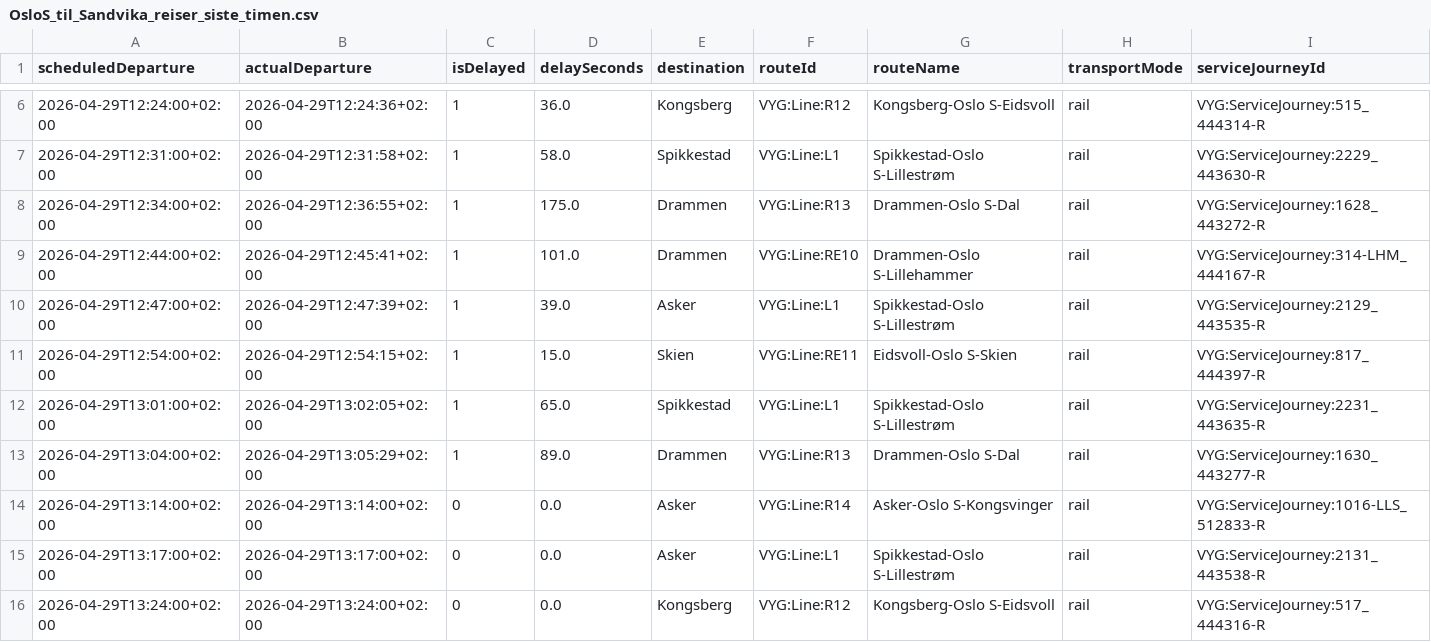
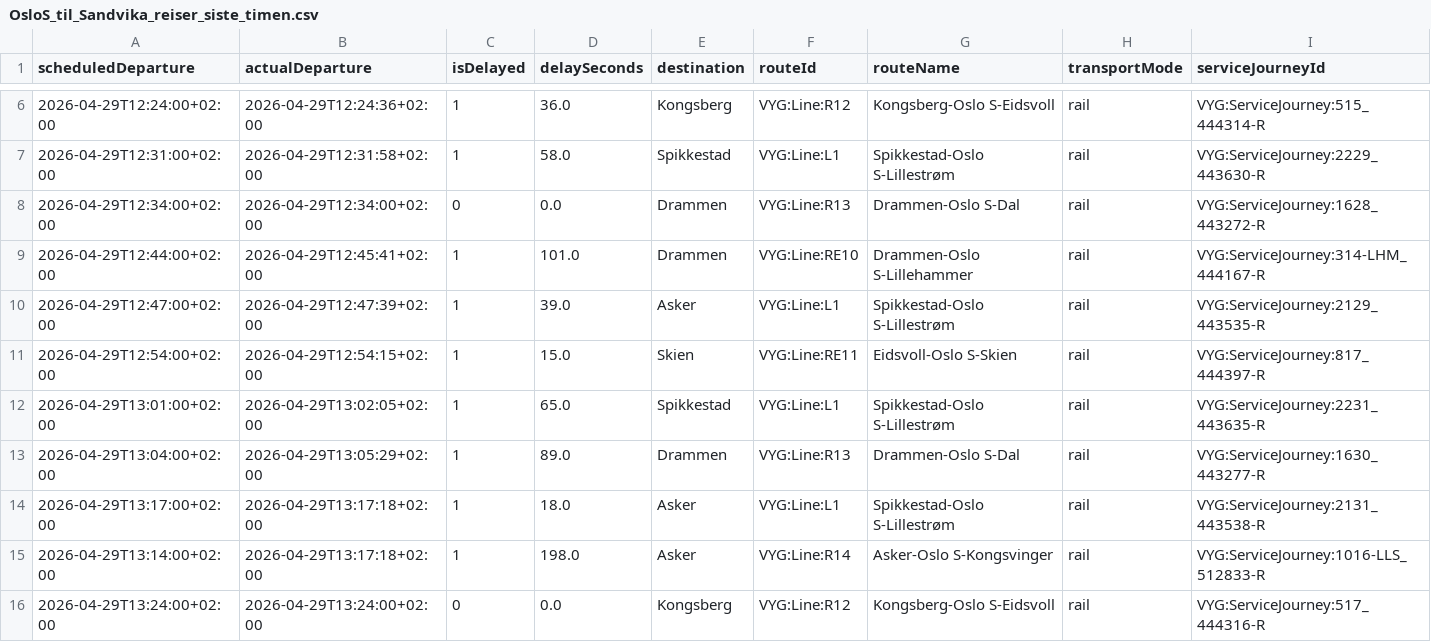
Before and after one commit to simenoddenhansen/togtider, a CSV file: reiser_oslo_sandvika/OsloS_til_Sandvika_reiser_siste_timen.csv, drawn as a sheet; only a part is shown, gaps mark what is left out.

```diff
--- a/reiser_oslo_sandvika/OsloS_til_Sandvika_reiser_siste_timen.csv
+++ b/reiser_oslo_sandvika/OsloS_til_Sandvika_reiser_siste_timen.csv
@@ -7,3 +7,3 @@ scheduledDeparture,actualDeparture,isDelayed,delaySeconds,destination,routeId,ro
 2026-04-29T12:31:00+02:00,2026-04-29T12:31:58+02:00,1,58.0,Spikkestad,VYG:Line:L1,Spikkestad-Oslo S-Lillestrøm,rail,VYG:ServiceJourney:2229_443630-R
-2026-04-29T12:34:00+02:00,2026-04-29T12:36:55+02:00,1,175.0,Drammen,VYG:Line:R13,Drammen-Oslo S-Dal,rail,VYG:ServiceJourney:1628_443272-R
+2026-04-29T12:34:00+02:00,2026-04-29T12:34:00+02:00,0,0.0,Drammen,VYG:Line:R13,Drammen-Oslo S-Dal,rail,VYG:ServiceJourney:1628_443272-R
 2026-04-29T12:44:00+02:00,2026-04-29T12:45:41+02:00,1,101.0,Drammen,VYG:Line:RE10,Drammen-Oslo S-Lillehammer,rail,VYG:ServiceJourney:314-LHM_444167-R
@@ -13,4 +13,4 @@ scheduledDeparture,actualDeparture,isDelayed,delaySeconds,destination,routeId,ro
 2026-04-29T13:04:00+02:00,2026-04-29T13:05:29+02:00,1,89.0,Drammen,VYG:Line:R13,Drammen-Oslo S-Dal,rail,VYG:ServiceJourney:1630_443277-R
-2026-04-29T13:14:00+02:00,2026-04-29T13:14:00+02:00,0,0.0,Asker,VYG:Line:R14,Asker-Oslo S-Kongsvinger,rail,VYG:ServiceJourney:1016-LLS_512833-R
-2026-04-29T13:17:00+02:00,2026-04-29T13:17:00+02:00,0,0.0,Asker,VYG:Line:L1,Spikkestad-Oslo S-Lillestrøm,rail,VYG:ServiceJourney:2131_443538-R
+2026-04-29T13:17:00+02:00,2026-04-29T13:17:18+02:00,1,18.0,Asker,VYG:Line:L1,Spikkestad-Oslo S-Lillestrøm,rail,VYG:ServiceJourney:2131_443538-R
+2026-04-29T13:14:00+02:00,2026-04-29T13:17:18+02:00,1,198.0,Asker,VYG:Line:R14,Asker-Oslo S-Kongsvinger,rail,VYG:ServiceJourney:1016-LLS_512833-R
 2026-04-29T13:24:00+02:00,2026-04-29T13:24:00+02:00,0,0.0,Kongsberg,VYG:Line:R12,Kongsberg-Oslo S-Eidsvoll,rail,VYG:ServiceJourney:517_444316-R
```
Also changed, not shown: 2 other files.
